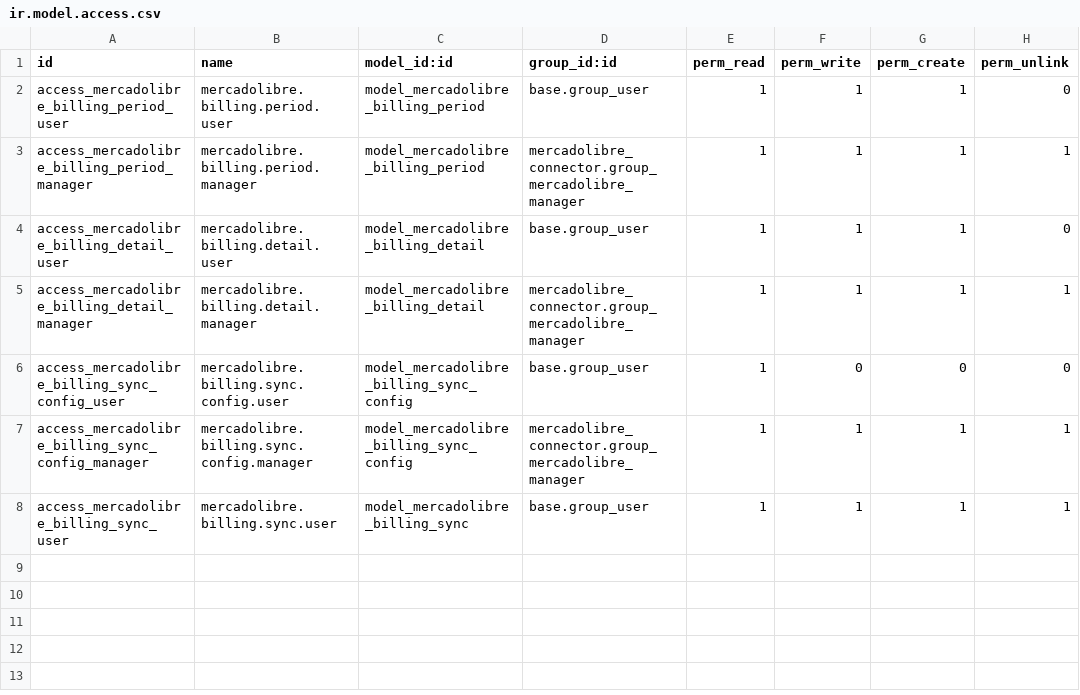
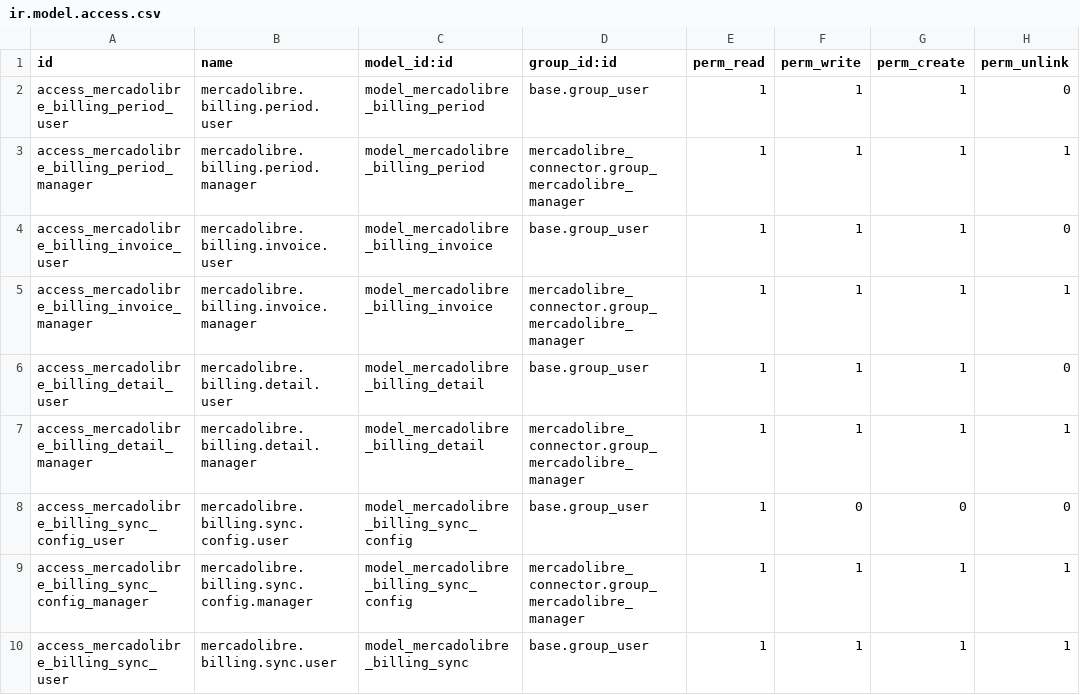
Before and after one commit to ProyectosSPR/modulos_odoo, a CSV file: mercadolibre_billing/security/ir.model.access.csv, drawn as a sheet.

```diff
--- a/mercadolibre_billing/security/ir.model.access.csv
+++ b/mercadolibre_billing/security/ir.model.access.csv
@@ -3,2 +3,4 @@ access_mercadolibre_billing_period_user,mercadolibre.billing.period.user,model_m
 access_mercadolibre_billing_period_manager,mercadolibre.billing.period.manager,model_mercadolibre_billing_period,mercadolibre_connector.group_mercadolibre_manager,1,1,1,1
+access_mercadolibre_billing_invoice_user,mercadolibre.billing.invoice.user,model_mercadolibre_billing_invoice,base.group_user,1,1,1,0
+access_mercadolibre_billing_invoice_manager,mercadolibre.billing.invoice.manager,model_mercadolibre_billing_invoice,mercadolibre_connector.group_mercadolibre_manager,1,1,1,1
 access_mercadolibre_billing_detail_user,mercadolibre.billing.detail.user,model_mercadolibre_billing_detail,base.group_user,1,1,1,0
```
Also changed, not shown: 5 other files.
